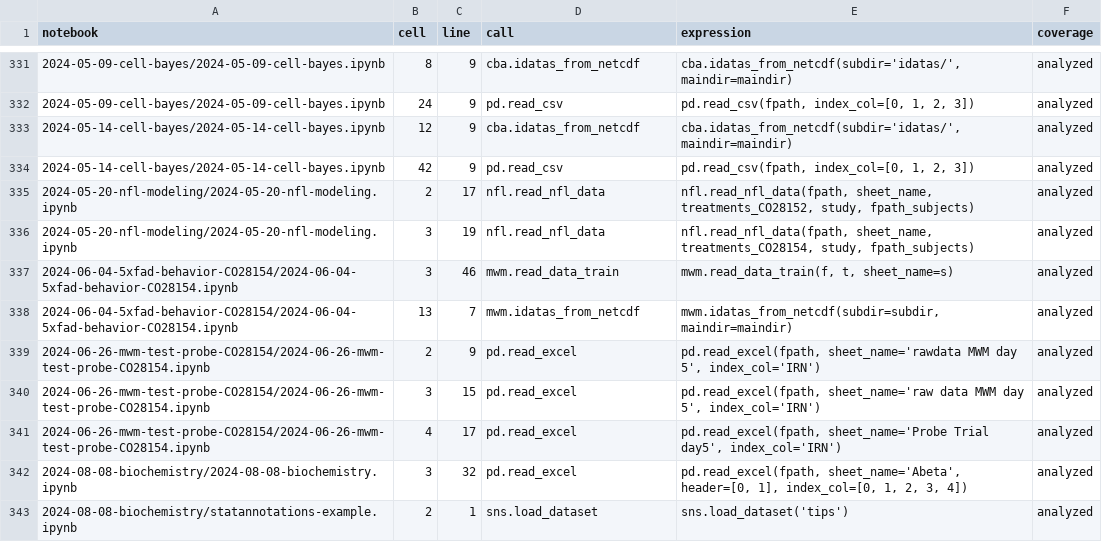
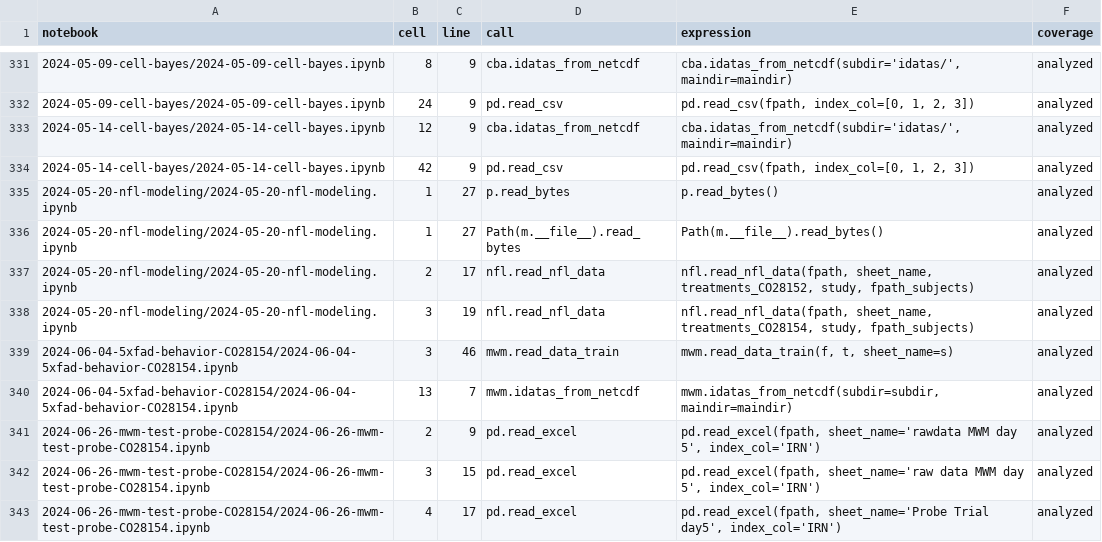
Before and after one commit to attilagk/CTNS-notebook, a CSV file: recovery-audit/current/loading-sites.csv, drawn as a sheet; only a part is shown, gaps mark what is left out; the shorter side is filled out with more unchanged rows.

```diff
--- a/recovery-audit/current/loading-sites.csv
+++ b/recovery-audit/current/loading-sites.csv
@@ -334,2 +334,4 @@ notebook,cell,line,call,expression,coverage
 2024-05-14-cell-bayes/2024-05-14-cell-bayes.ipynb,42,9,pd.read_csv,"pd.read_csv(fpath, index_col=[0, 1, 2, 3])",analyzed
+2024-05-20-nfl-modeling/2024-05-20-nfl-modeling.ipynb,1,27,p.read_bytes,p.read_bytes(),analyzed
+2024-05-20-nfl-modeling/2024-05-20-nfl-modeling.ipynb,1,27,Path(m.__file__).read_bytes,Path(m.__file__).read_bytes(),analyzed
 2024-05-20-nfl-modeling/2024-05-20-nfl-modeling.ipynb,2,17,nfl.read_nfl_data,"nfl.read_nfl_data(fpath, sheet_name, treatments_CO28152, study, fpath_subjects)",analyzed
```
Also changed, not shown: recovery-audit/current/input-inventory.csv, recovery-audit/current/missing-files.csv, 34 other files.
